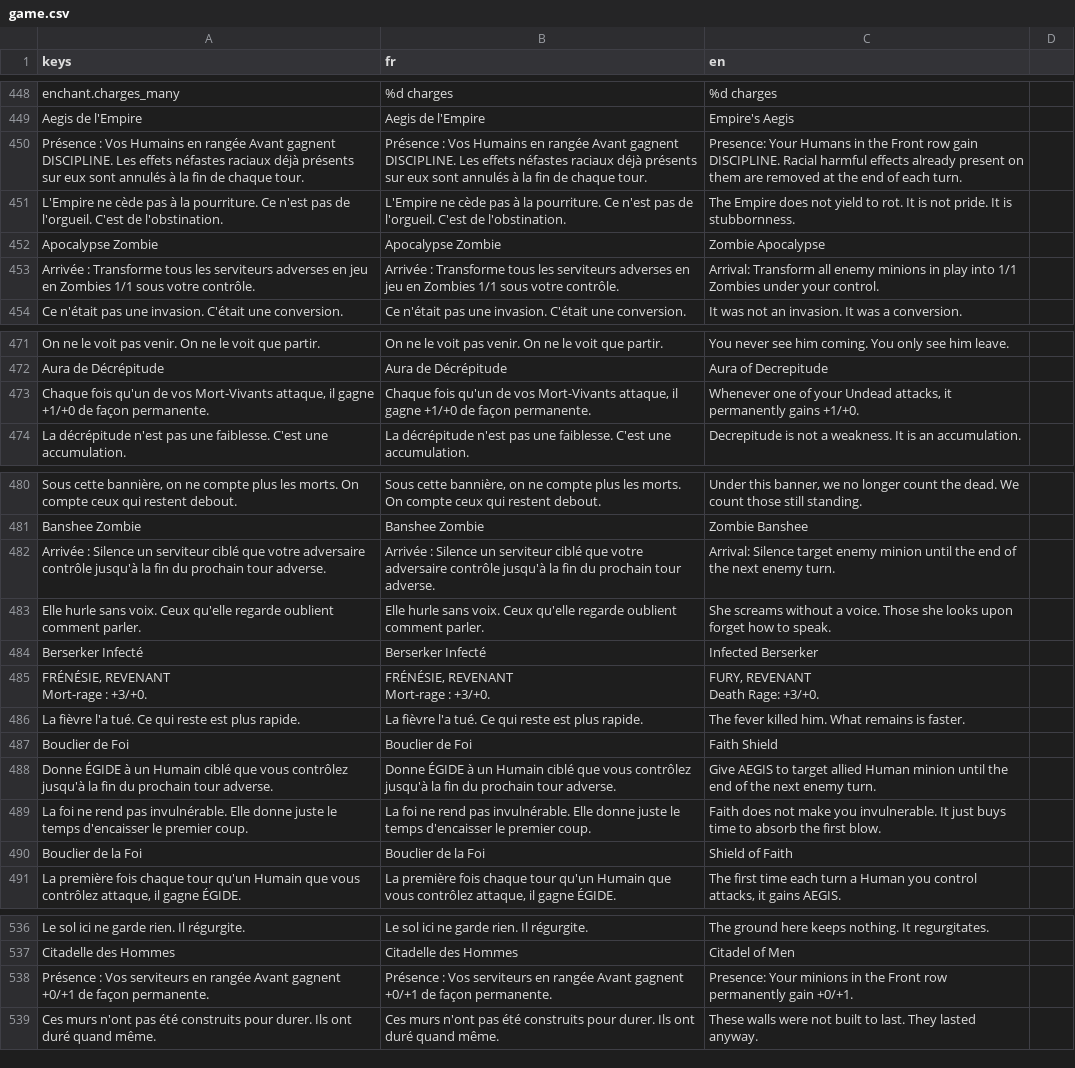
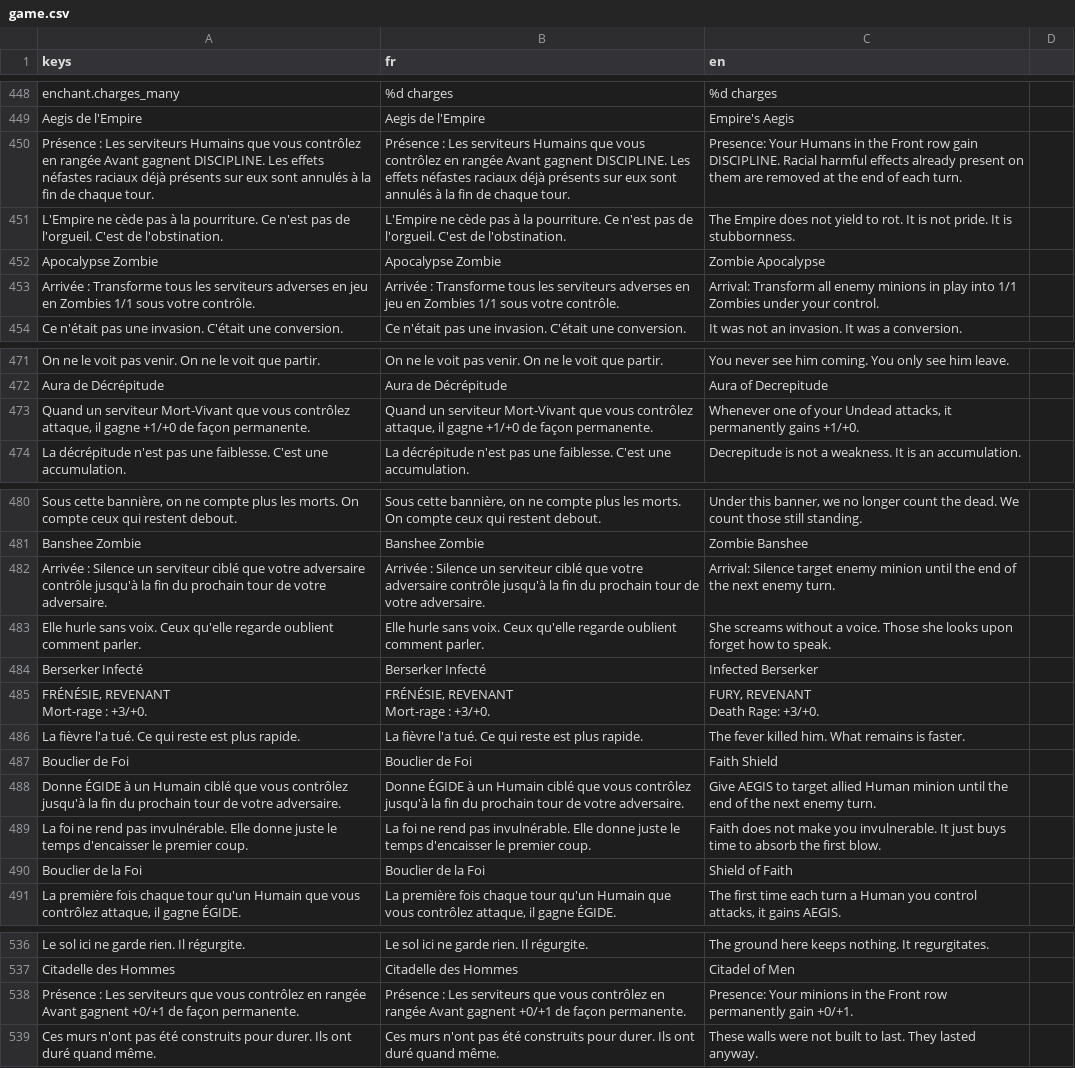
Before and after one commit to Nicolas82200/Wyrdane, a CSV file: translations/game.csv, drawn as a sheet; only a part is shown, gaps mark what is left out; the diff covers the shown part only; the diff names each change by its address in the sheet, - before the commit and + after, or states it on an @@ line.

Commit message:
feat: standardize control/ownership wording across all card races
Replace inconsistent phrasing ("vos serviteurs", "serviteur X allié",
"Resonance: Le Demon attaquant...") with a uniform "que vous controlez"
pattern across Undead/Human/Demon/Abomination cards, plus a handful of
wording fixes from the correction list (Ascending Hellspawn summon line,
"Votre heros recupere" for heal text, "prochain tour de votre adversaire"
phrasing).

```diff
--- a/translations/game.csv
+++ b/translations/game.csv
-A450 (keys): Présence : Vos Humains en rangée…
+A450 (keys): Présence : Les serviteurs Humains que vous contrôlez en rangée…
-B450 (fr): Présence : Vos Humains en rangée…
+B450 (fr): Présence : Les serviteurs Humains que vous contrôlez en rangée…
-A473 (keys): Chaque fois qu'un de vos Mort-Vivants attaque, il…
+A473 (keys): Quand un serviteur Mort-Vivant que vous contrôlez attaque, il…
-B473 (fr): Chaque fois qu'un de vos Mort-Vivants attaque, il…
+B473 (fr): Quand un serviteur Mort-Vivant que vous contrôlez attaque, il…
-A482 (keys): …prochain tour adverse.
+A482 (keys): …prochain tour de votre adversaire.
-B482 (fr): …prochain tour adverse.
+B482 (fr): …prochain tour de votre adversaire.
-A488 (keys): …prochain tour adverse.
+A488 (keys): …prochain tour de votre adversaire.
-B488 (fr): …prochain tour adverse.
+B488 (fr): …prochain tour de votre adversaire.
-A538 (keys): Présence : Vos serviteurs en rangée…
+A538 (keys): Présence : Les serviteurs que vous contrôlez en rangée…
-B538 (fr): Présence : Vos serviteurs en rangée…
+B538 (fr): Présence : Les serviteurs que vous contrôlez en rangée…
```
Also changed, not shown: 58 edited cells elsewhere in this file, 39 other files.
